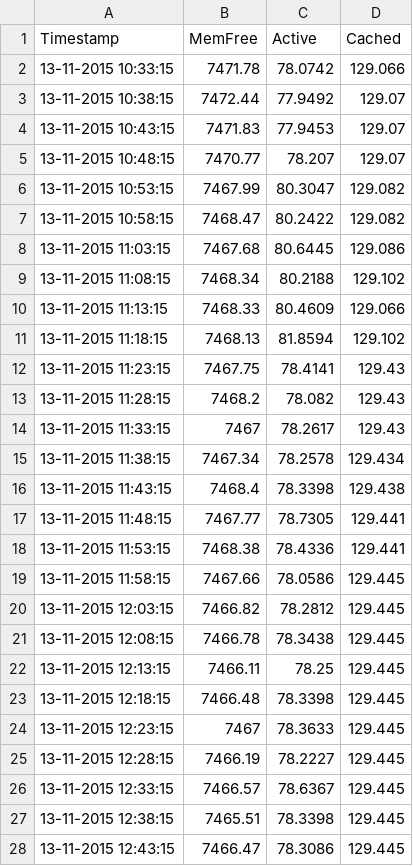
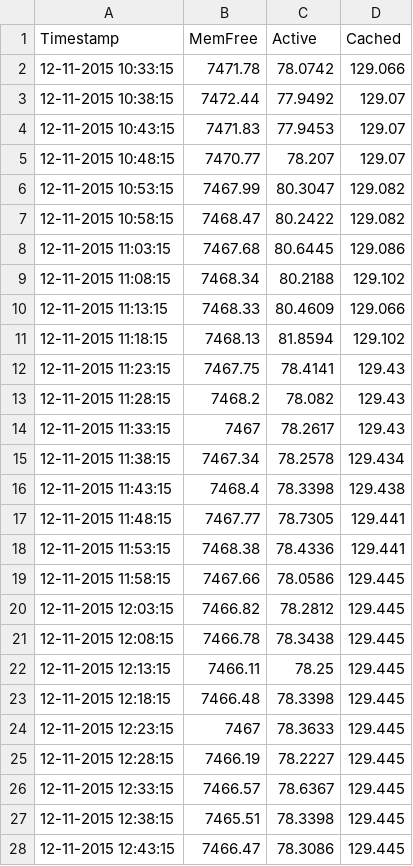
Before and after one commit to westporch/Creating_charts_using_VBA, a CSV file: Samples/Auto_Open/mem_statistics.csv, drawn as a sheet; only a part is shown; the diff covers the shown part only.

Commit message:
데이터 값을 수정함

```diff
--- a/Samples/Auto_Open/mem_statistics.csv
+++ b/Samples/Auto_Open/mem_statistics.csv
@@ -1,28 +1,28 @@
 Timestamp,MemFree,Active,Cached
-13-11-2015 10:33:15 ,7471.78,78.0742,129.066
-13-11-2015 10:38:15 ,7472.44,77.9492,129.07
-13-11-2015 10:43:15 ,7471.83,77.9453,129.07
-13-11-2015 10:48:15 ,7470.77,78.207,129.07
-13-11-2015 10:53:15 ,7467.99,80.3047,129.082
-13-11-2015 10:58:15 ,7468.47,80.2422,129.082
-13-11-2015 11:03:15 ,7467.68,80.6445,129.086
-13-11-2015 11:08:15 ,7468.34,80.2188,129.102
-13-11-2015 11:13:15 ,7468.33,80.4609,129.066
-13-11-2015 11:18:15 ,7468.13,81.8594,129.102
-13-11-2015 11:23:15 ,7467.75,78.4141,129.43
-13-11-2015 11:28:15 ,7468.2,78.082,129.43
-13-11-2015 11:33:15 ,7467,78.2617,129.43
-13-11-2015 11:38:15 ,7467.34,78.2578,129.434
-13-11-2015 11:43:15 ,7468.4,78.3398,129.438
-13-11-2015 11:48:15 ,7467.77,78.7305,129.441
-13-11-2015 11:53:15 ,7468.38,78.4336,129.441
-13-11-2015 11:58:15 ,7467.66,78.0586,129.445
-13-11-2015 12:03:15 ,7466.82,78.2812,129.445
-13-11-2015 12:08:15 ,7466.78,78.3438,129.445
-13-11-2015 12:13:15 ,7466.11,78.25,129.445
-13-11-2015 12:18:15 ,7466.48,78.3398,129.445
-13-11-2015 12:23:15 ,7467,78.3633,129.445
-13-11-2015 12:28:15 ,7466.19,78.2227,129.445
-13-11-2015 12:33:15 ,7466.57,78.6367,129.445
-13-11-2015 12:38:15 ,7465.51,78.3398,129.445
-13-11-2015 12:43:15 ,7466.47,78.3086,129.445
+12-11-2015 10:33:15 ,7471.78,78.0742,129.066
+12-11-2015 10:38:15 ,7472.44,77.9492,129.07
+12-11-2015 10:43:15 ,7471.83,77.9453,129.07
+12-11-2015 10:48:15 ,7470.77,78.207,129.07
+12-11-2015 10:53:15 ,7467.99,80.3047,129.082
+12-11-2015 10:58:15 ,7468.47,80.2422,129.082
+12-11-2015 11:03:15 ,7467.68,80.6445,129.086
+12-11-2015 11:08:15 ,7468.34,80.2188,129.102
+12-11-2015 11:13:15 ,7468.33,80.4609,129.066
+12-11-2015 11:18:15 ,7468.13,81.8594,129.102
+12-11-2015 11:23:15 ,7467.75,78.4141,129.43
+12-11-2015 11:28:15 ,7468.2,78.082,129.43
+12-11-2015 11:33:15 ,7467,78.2617,129.43
+12-11-2015 11:38:15 ,7467.34,78.2578,129.434
+12-11-2015 11:43:15 ,7468.4,78.3398,129.438
+12-11-2015 11:48:15 ,7467.77,78.7305,129.441
+12-11-2015 11:53:15 ,7468.38,78.4336,129.441
+12-11-2015 11:58:15 ,7467.66,78.0586,129.445
+12-11-2015 12:03:15 ,7466.82,78.2812,129.445
+12-11-2015 12:08:15 ,7466.78,78.3438,129.445
+12-11-2015 12:13:15 ,7466.11,78.25,129.445
+12-11-2015 12:18:15 ,7466.48,78.3398,129.445
+12-11-2015 12:23:15 ,7467,78.3633,129.445
+12-11-2015 12:28:15 ,7466.19,78.2227,129.445
+12-11-2015 12:33:15 ,7466.57,78.6367,129.445
+12-11-2015 12:38:15 ,7465.51,78.3398,129.445
+12-11-2015 12:43:15 ,7466.47,78.3086,129.445
```
Also changed, not shown: 64 edited cells elsewhere in this file.
